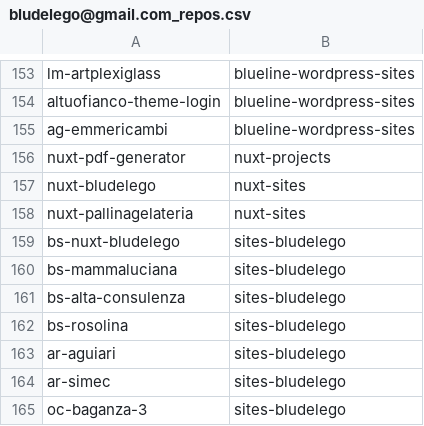
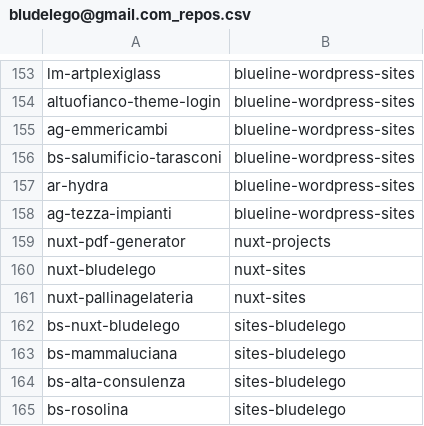
Before and after one commit to seriiserii825/py-bitbucket, a CSV file: bludelego@gmail.com_repos.csv, drawn as a sheet; only a part is shown, gaps mark what is left out; the shorter side is filled out with more unchanged rows.

Commit message:
feat: new repo

```diff
--- a/bludelego@gmail.com_repos.csv
+++ b/bludelego@gmail.com_repos.csv
@@ -155,2 +155,5 @@ altuofianco-theme-login,blueline-wordpress-sites
 ag-emmericambi,blueline-wordpress-sites
+bs-salumificio-tarasconi,blueline-wordpress-sites
+ar-hydra,blueline-wordpress-sites
+ag-tezza-impianti,blueline-wordpress-sites
 nuxt-pdf-generator,nuxt-projects
```
Also changed, not shown: 3 other files.
